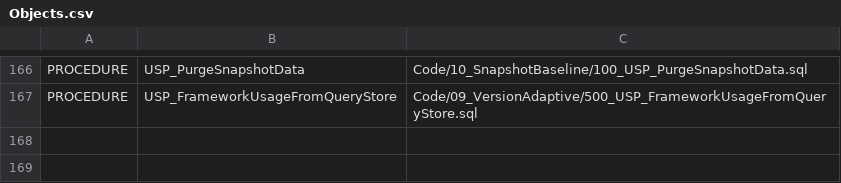
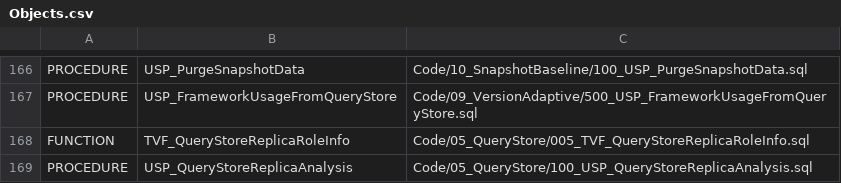
Before and after one commit to gecompat/SQL_Server_Analyze, a CSV file: Metadata/Inventory/Objects.csv, drawn as a sheet; only a part is shown, gaps mark what is left out.

```diff
--- a/Metadata/Inventory/Objects.csv
+++ b/Metadata/Inventory/Objects.csv
@@ -167 +167,3 @@ PROCEDURE,USP_PurgeSnapshotData,Code/10_SnapshotBaseline/100_USP_PurgeSnapshotDa
 PROCEDURE,USP_FrameworkUsageFromQueryStore,Code/09_VersionAdaptive/500_USP_FrameworkUsageFromQueryStore.sql
+FUNCTION,TVF_QueryStoreReplicaRoleInfo,Code/05_QueryStore/005_TVF_QueryStoreReplicaRoleInfo.sql
+PROCEDURE,USP_QueryStoreReplicaAnalysis,Code/05_QueryStore/100_USP_QueryStoreReplicaAnalysis.sql
```
Also changed, not shown: Metadata/Inventory/Module_Maturity.csv, Metadata/Inventory/Parameters.csv, 32 other files.
